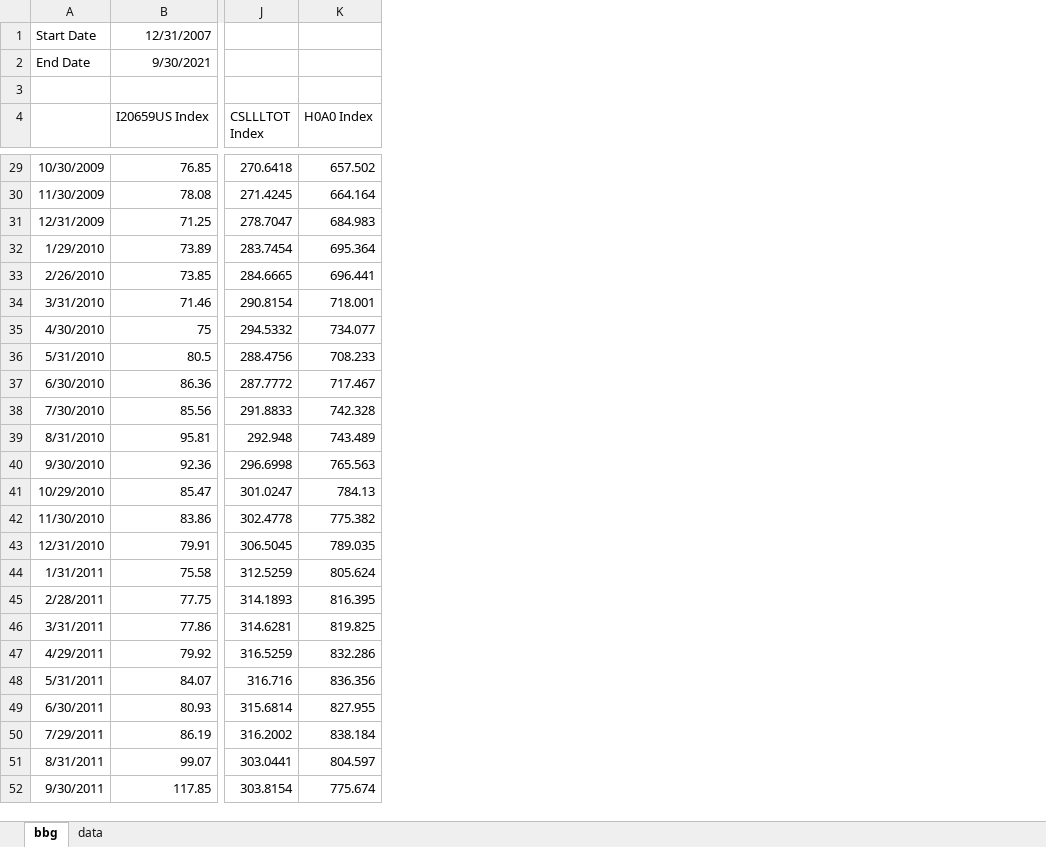
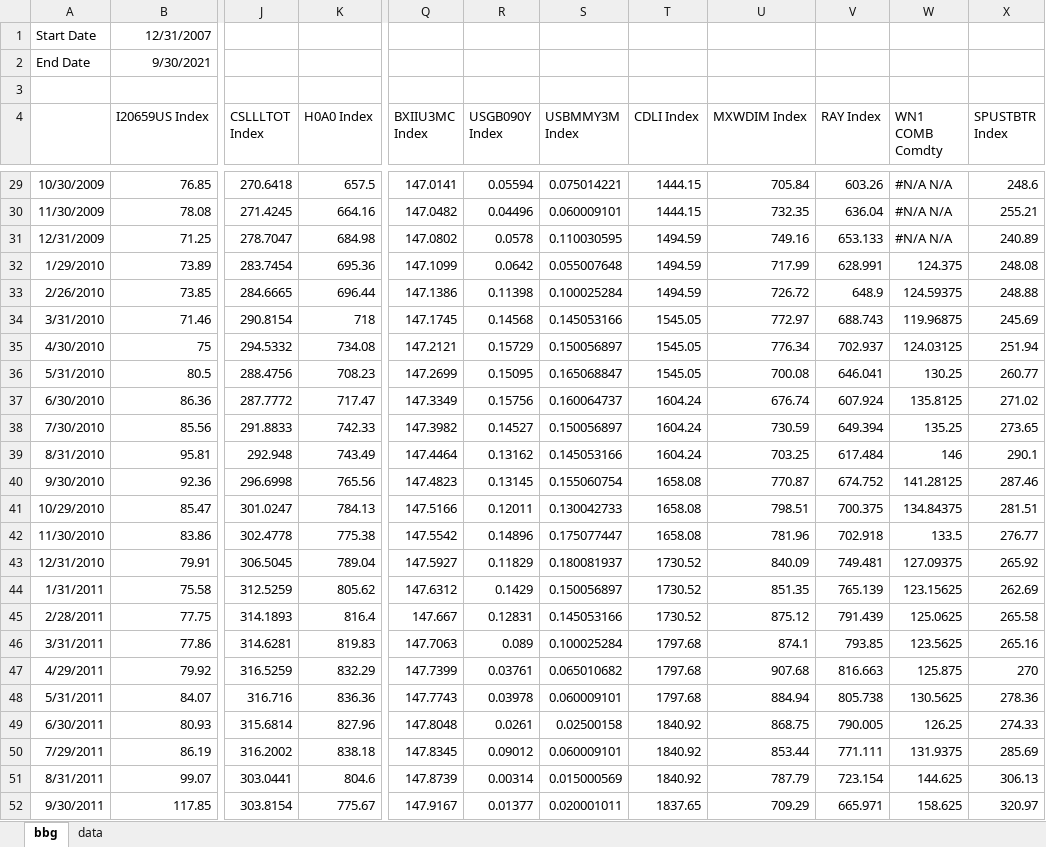
Before and after one commit to pforjoe/SAA, an Excel workbook: data/index_data.xlsx, sheet bbg, drawn as a sheet; only a part is shown, gaps mark what is left out; values as stored, in another font and other column widths than the file's, no borders; the diff covers the shown part only; the diff names each change by its address in the sheet, - before the commit and + after, or states it on an @@ line.

Commit message:
Update index_data.xlsx

```diff
--- a/data/index_data.xlsx (sheet bbg)
+++ b/data/index_data.xlsx (sheet bbg)
+column Q (BXIIU3MC Index), rows 29-52: 147.0141 | 147.0482 | 147.0802 | 147.1099 | 147.1386 | 147.1745 | 147.2121 | 147.2699 | 147.3349 | 147.3982 | 147.4464 | 147.4823 | 147.5166 | 147.5542 | 147.5927 | 147.6312 | 147.667 | 147.7063 | 147.7399 | 147.7743 | 147.8048 | 147.8345 | 147.8739 | 147.9167
+column R (USGB090Y Index), rows 29-52: 0.05594 | 0.04496 | 0.0578 | 0.0642 | 0.11398 | 0.14568 | 0.15729 | 0.15095 | 0.15756 | 0.14527 | 0.13162 | 0.13145 | 0.12011 | 0.14896 | 0.11829 | 0.1429 | 0.12831 | 0.089 | 0.03761 | 0.03978 | 0.0261 | 0.09012 | 0.00314 | 0.01377
+column S (USBMMY3M Index), rows 29-52: 0.075014221 | 0.060009101 | 0.110030595 | 0.055007648 | 0.100025284 | 0.145053166 | 0.150056897 | 0.165068847 | 0.160064737 | 0.150056897 | 0.145053166 | 0.155060754 | 0.130042733 | 0.175077447 | 0.180081937 | 0.150056897 | 0.145053166 | 0.100025284 | 0.065010682 | 0.060009101 | 0.02500158 | 0.060009101 | 0.015000569 | 0.020001011
+column T (CDLI Index), rows 29-52: 1444.15 | 1444.15 | 1494.59 | 1494.59 | 1494.59 | 1545.05 | 1545.05 | 1545.05 | 1604.24 | 1604.24 | 1604.24 | 1658.08 | 1658.08 | 1658.08 | 1730.52 | 1730.52 | 1730.52 | 1797.68 | 1797.68 | 1797.68 | 1840.92 | 1840.92 | 1840.92 | 1837.65
+column U (MXWDIM Index), rows 29-52: 705.84 | 732.35 | 749.16 | 717.99 | 726.72 | 772.97 | 776.34 | 700.08 | 676.74 | 730.59 | 703.25 | 770.87 | 798.51 | 781.96 | 840.09 | 851.35 | 875.12 | 874.1 | 907.68 | 884.94 | 868.75 | 853.44 | 787.79 | 709.29
+column V (RAY Index), rows 29-52: 603.26 | 636.04 | 653.133 | 628.991 | 648.9 | 688.743 | 702.937 | 646.041 | 607.924 | 649.394 | 617.484 | 674.752 | 700.375 | 702.918 | 749.481 | 765.139 | 791.439 | 793.85 | 816.663 | 805.738 | 790.005 | 771.111 | 723.154 | 665.971
+column W (WN1 COMB Comdty), rows 29-52: #N/A N/A | #N/A N/A | #N/A N/A | 124.375 | 124.59375 | 119.96875 | 124.03125 | 130.25 | 135.8125 | 135.25 | 146 | 141.28125 | 134.84375 | 133.5 | 127.09375 | 123.15625 | 125.0625 | 123.5625 | 125.875 | 130.5625 | 126.25 | 131.9375 | 144.625 | 158.625
+column X (SPUSTBTR Index), rows 29-52: 248.6 | 255.21 | 240.89 | 248.08 | 248.88 | 245.69 | 251.94 | 260.77 | 271.02 | 273.65 | 290.1 | 287.46 | 281.51 | 276.77 | 265.92 | 262.69 | 265.58 | 265.16 | 270 | 278.36 | 274.33 | 285.69 | 306.13 | 320.97
-K29 (H0A0 Index): 657.502
+K29 (H0A0 Index): 657.5
-K30 (H0A0 Index): 664.164
+K30 (H0A0 Index): 664.16
-K31 (H0A0 Index): 684.983
+K31 (H0A0 Index): 684.98
-K32 (H0A0 Index): 695.364
+K32 (H0A0 Index): 695.36
-K33 (H0A0 Index): 696.441
+K33 (H0A0 Index): 696.44
-K34 (H0A0 Index): 718.001
+K34 (H0A0 Index): 718
-K35 (H0A0 Index): 734.077
+K35 (H0A0 Index): 734.08
-K36 (H0A0 Index): 708.233
+K36 (H0A0 Index): 708.23
-K37 (H0A0 Index): 717.467
+K37 (H0A0 Index): 717.47
-K38 (H0A0 Index): 742.328
+K38 (H0A0 Index): 742.33
-K39 (H0A0 Index): 743.489
+K39 (H0A0 Index): 743.49
-K40 (H0A0 Index): 765.563
+K40 (H0A0 Index): 765.56
-K42 (H0A0 Index): 775.382
+K42 (H0A0 Index): 775.38
-K43 (H0A0 Index): 789.035
+K43 (H0A0 Index): 789.04
-K44 (H0A0 Index): 805.624
+K44 (H0A0 Index): 805.62
-K45 (H0A0 Index): 816.395
+K45 (H0A0 Index): 816.4
-K46 (H0A0 Index): 819.825
+K46 (H0A0 Index): 819.83
-K47 (H0A0 Index): 832.286
+K47 (H0A0 Index): 832.29
-K48 (H0A0 Index): 836.356
+K48 (H0A0 Index): 836.36
-K49 (H0A0 Index): 827.955
+K49 (H0A0 Index): 827.96
-K50 (H0A0 Index): 838.184
+K50 (H0A0 Index): 838.18
-K51 (H0A0 Index): 804.597
+K51 (H0A0 Index): 804.6
-K52 (H0A0 Index): 775.674
+K52 (H0A0 Index): 775.67
```
Also changed, not shown: 1 added row, 1 removed row and 138 edited cells elsewhere in this sheet, sheet data.
